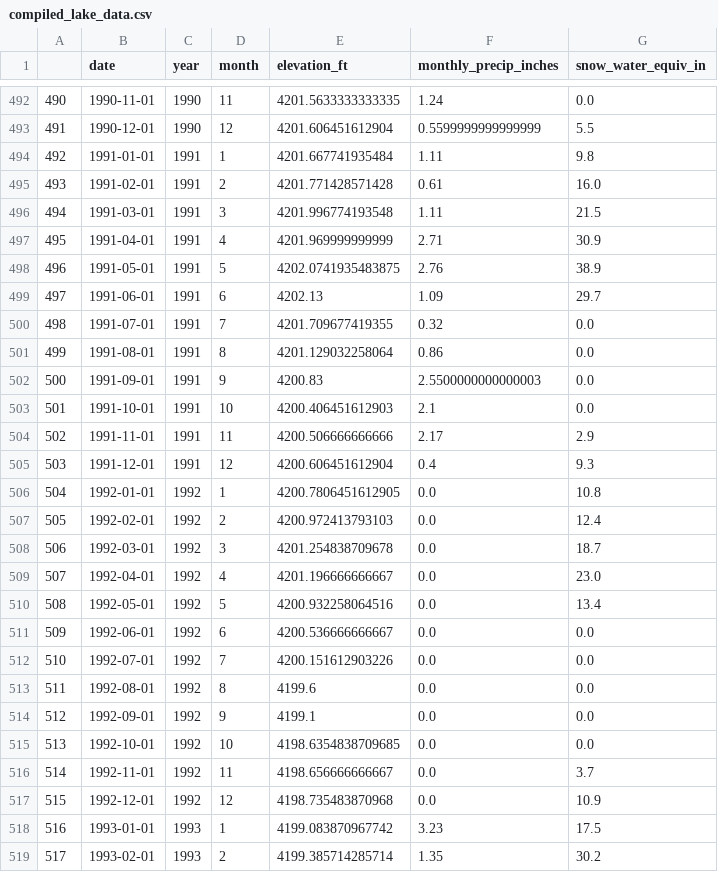
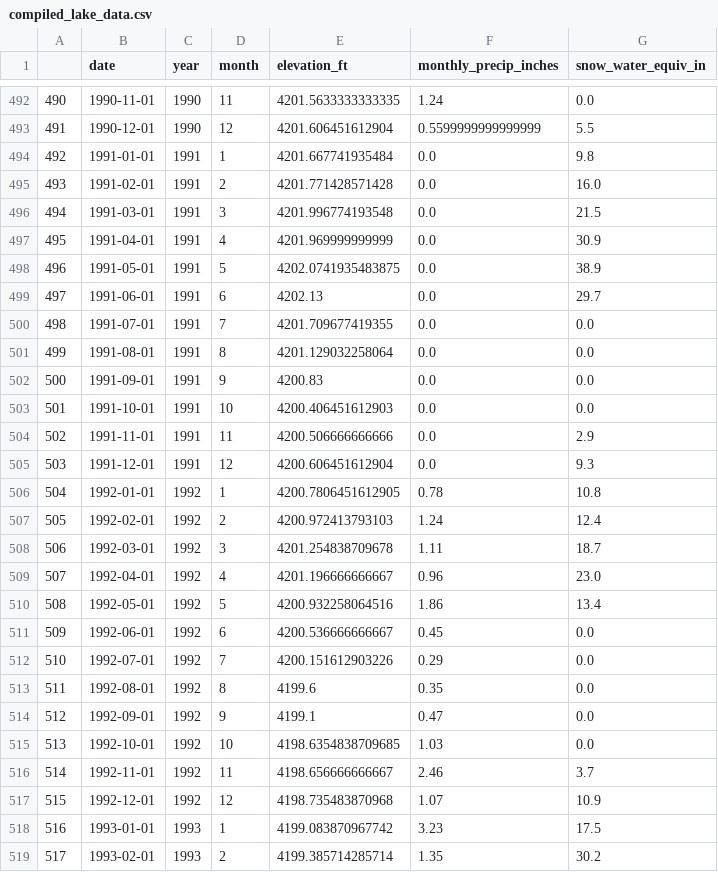
Before and after one commit to mason-buckman/MATH-4100-Final-Project, a CSV file: compiled_lake_data.csv, drawn as a sheet; only a part is shown, gaps mark what is left out; the diff covers the shown part only.

```diff
--- a/compiled_lake_data.csv
+++ b/compiled_lake_data.csv
@@ -493,26 +493,26 @@
 491,1990-12-01,1990,12,4201.606451612904,0.5599999999999999,5.5
-492,1991-01-01,1991,1,4201.667741935484,1.11,9.8
-493,1991-02-01,1991,2,4201.771428571428,0.61,16.0
-494,1991-03-01,1991,3,4201.996774193548,1.11,21.5
-495,1991-04-01,1991,4,4201.969999999999,2.71,30.9
-496,1991-05-01,1991,5,4202.0741935483875,2.76,38.9
-497,1991-06-01,1991,6,4202.13,1.09,29.7
-498,1991-07-01,1991,7,4201.709677419355,0.32,0.0
-499,1991-08-01,1991,8,4201.129032258064,0.86,0.0
-500,1991-09-01,1991,9,4200.83,2.5500000000000003,0.0
-501,1991-10-01,1991,10,4200.406451612903,2.1,0.0
-502,1991-11-01,1991,11,4200.506666666666,2.17,2.9
-503,1991-12-01,1991,12,4200.606451612904,0.4,9.3
-504,1992-01-01,1992,1,4200.7806451612905,0.0,10.8
-505,1992-02-01,1992,2,4200.972413793103,0.0,12.4
-506,1992-03-01,1992,3,4201.254838709678,0.0,18.7
-507,1992-04-01,1992,4,4201.196666666667,0.0,23.0
-508,1992-05-01,1992,5,4200.932258064516,0.0,13.4
-509,1992-06-01,1992,6,4200.536666666667,0.0,0.0
-510,1992-07-01,1992,7,4200.151612903226,0.0,0.0
-511,1992-08-01,1992,8,4199.6,0.0,0.0
-512,1992-09-01,1992,9,4199.1,0.0,0.0
-513,1992-10-01,1992,10,4198.6354838709685,0.0,0.0
-514,1992-11-01,1992,11,4198.656666666667,0.0,3.7
-515,1992-12-01,1992,12,4198.735483870968,0.0,10.9
+492,1991-01-01,1991,1,4201.667741935484,0.0,9.8
+493,1991-02-01,1991,2,4201.771428571428,0.0,16.0
+494,1991-03-01,1991,3,4201.996774193548,0.0,21.5
+495,1991-04-01,1991,4,4201.969999999999,0.0,30.9
+496,1991-05-01,1991,5,4202.0741935483875,0.0,38.9
+497,1991-06-01,1991,6,4202.13,0.0,29.7
+498,1991-07-01,1991,7,4201.709677419355,0.0,0.0
+499,1991-08-01,1991,8,4201.129032258064,0.0,0.0
+500,1991-09-01,1991,9,4200.83,0.0,0.0
+501,1991-10-01,1991,10,4200.406451612903,0.0,0.0
+502,1991-11-01,1991,11,4200.506666666666,0.0,2.9
+503,1991-12-01,1991,12,4200.606451612904,0.0,9.3
+504,1992-01-01,1992,1,4200.7806451612905,0.78,10.8
+505,1992-02-01,1992,2,4200.972413793103,1.24,12.4
+506,1992-03-01,1992,3,4201.254838709678,1.11,18.7
+507,1992-04-01,1992,4,4201.196666666667,0.96,23.0
+508,1992-05-01,1992,5,4200.932258064516,1.86,13.4
+509,1992-06-01,1992,6,4200.536666666667,0.45,0.0
+510,1992-07-01,1992,7,4200.151612903226,0.29,0.0
+511,1992-08-01,1992,8,4199.6,0.35,0.0
+512,1992-09-01,1992,9,4199.1,0.47,0.0
+513,1992-10-01,1992,10,4198.6354838709685,1.03,0.0
+514,1992-11-01,1992,11,4198.656666666667,2.46,3.7
+515,1992-12-01,1992,12,4198.735483870968,1.07,10.9
 516,1993-01-01,1993,1,4199.083870967742,3.23,17.5
```
Also changed, not shown: 12 edited cells elsewhere in this file, evaporation_data.csv, gsl_monthly_df.csv, 3 other files.
